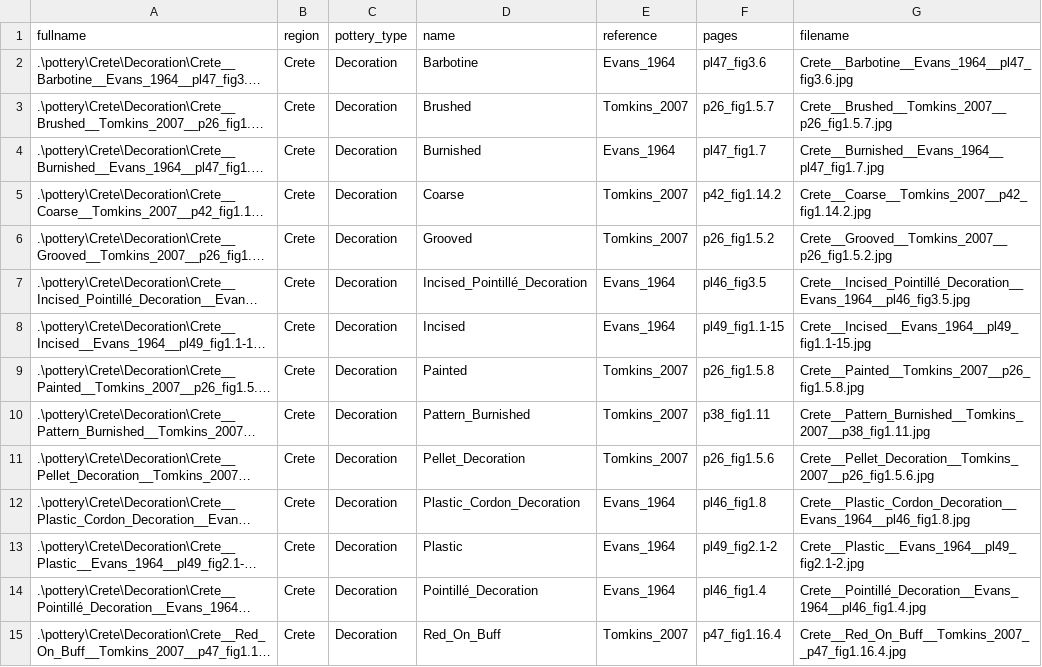
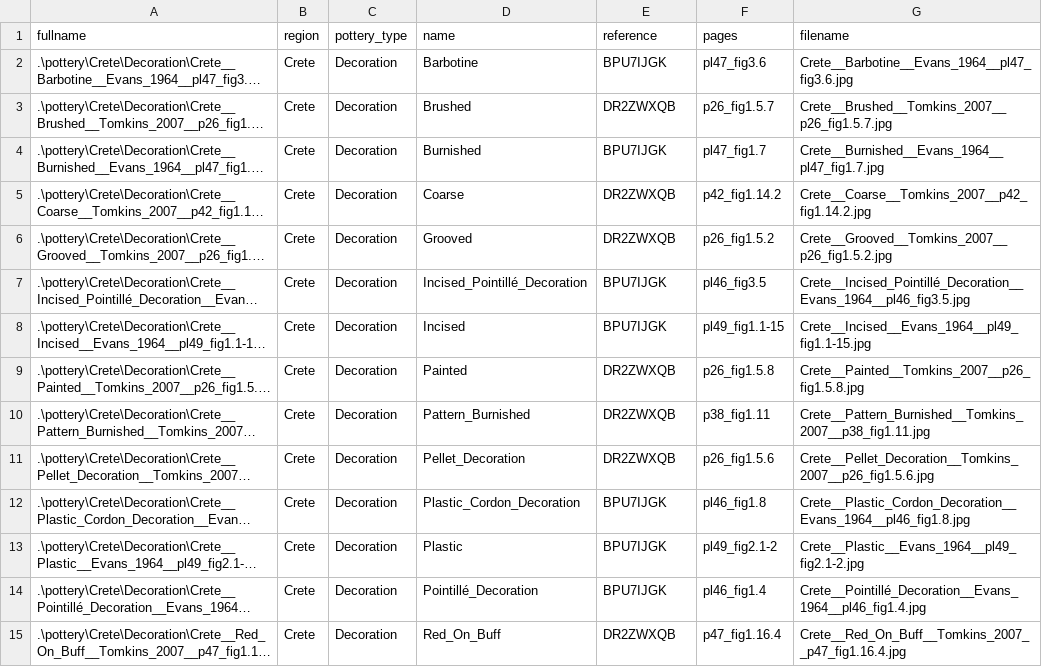
Before and after one commit to acdh-oeaw/defc-app, a CSV file: images.csv, drawn as a sheet; only a part is shown; long unchanged cells end in …; the diff covers the shown part only; the diff names each change by its address in the sheet, - before the commit and + after, or states it on an @@ line.

Commit message:
added link to image-gallery to base.html, updated importImages-script to add literature references as noted in (https://clarin.arz.oeaw.ac.at/redmine/issues/5494#still-ToDo)

```diff
--- a/images.csv
+++ b/images.csv
-E2 (reference): Evans_1964
+E2 (reference): BPU7IJGK
-E3 (reference): Tomkins_2007
+E3 (reference): DR2ZWXQB
-E4 (reference): Evans_1964
+E4 (reference): BPU7IJGK
-E5:E6 (reference): Tomkins_2007
+E5:E6 (reference): DR2ZWXQB
-E7:E8 (reference): Evans_1964
+E7:E8 (reference): BPU7IJGK
-E9:E11 (reference): Tomkins_2007
+E9:E11 (reference): DR2ZWXQB
-E12:E14 (reference): Evans_1964
+E12:E14 (reference): BPU7IJGK
-E15 (reference): Tomkins_2007
+E15 (reference): DR2ZWXQB
```
Also changed, not shown: 125 edited cells elsewhere in this file, 5 other files.
